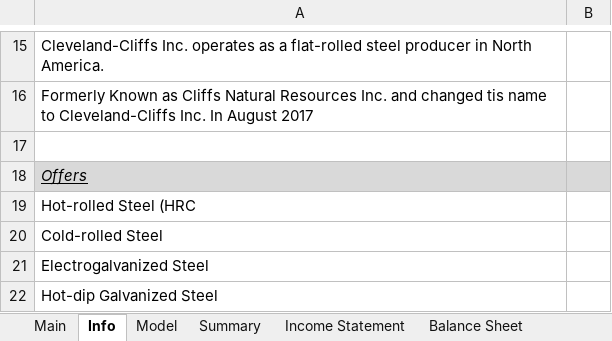
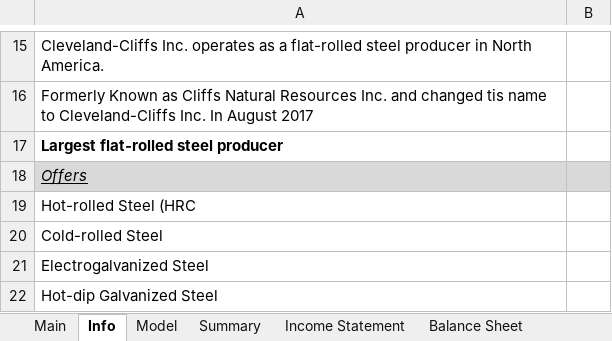
Before and after one commit to Primitive-Coding/Company-Models-Demo, an Excel workbook: CLF/CLF.xlsx, sheet Info, drawn as a sheet; only a part is shown, gaps mark what is left out; values as stored, in another font and other column widths than the file's, no borders; the diff names each change by its address in the sheet, - before the commit and + after, or states it on an @@ line.

```diff
--- a/CLF/CLF.xlsx (sheet Info)
+++ b/CLF/CLF.xlsx (sheet Info)
-A17: (empty)
+A17: Largest flat-rolled steel producer
```
Also changed, not shown: sheet Model, formulas that keep their value, 1 other file.
